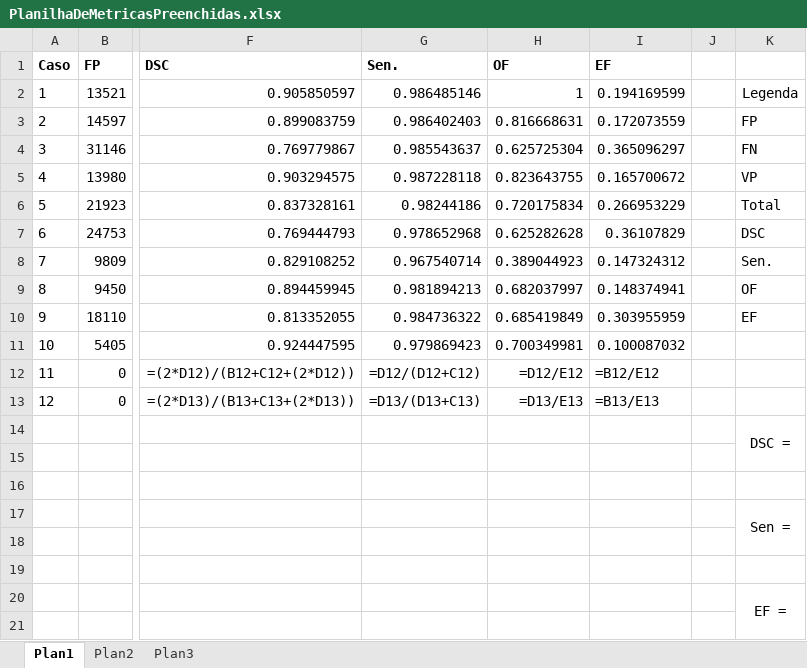
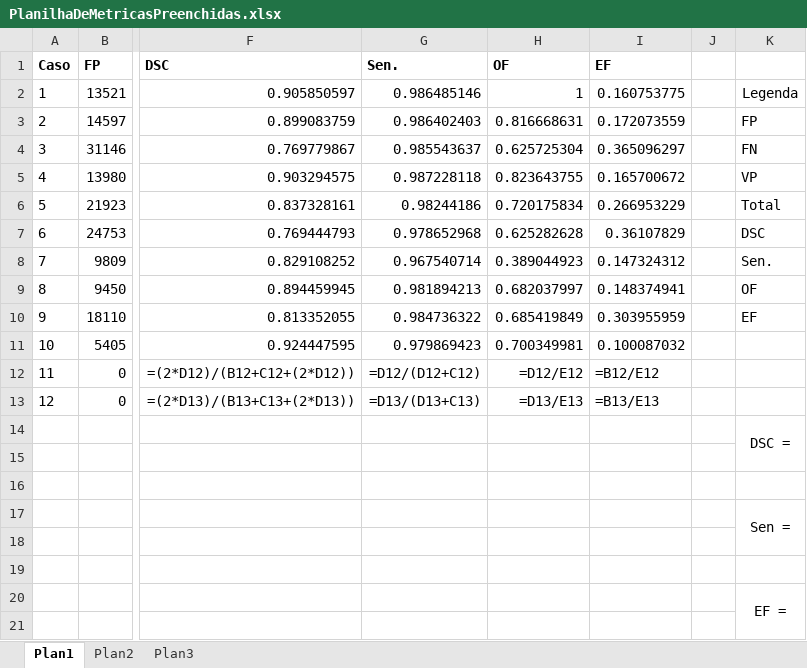
Before and after one commit to mataca9/irm-processor, an Excel workbook: PlanilhaDeMetricasPreenchidas.xlsx, sheet Plan1, drawn as a sheet; only a part is shown, gaps mark what is left out; values as stored, in another font and other column widths than the file's, no borders; formulas without a stored value are shown as written; the diff names each change by its address in the sheet, - before the commit and + after, or states it on an @@ line.

```diff
--- a/PlanilhaDeMetricasPreenchidas.xlsx (sheet Plan1)
+++ b/PlanilhaDeMetricasPreenchidas.xlsx (sheet Plan1)
-I2 (EF): 0.194169599
+I2 (EF): 0.160753775
```
Also changed, not shown: 1 other file.
